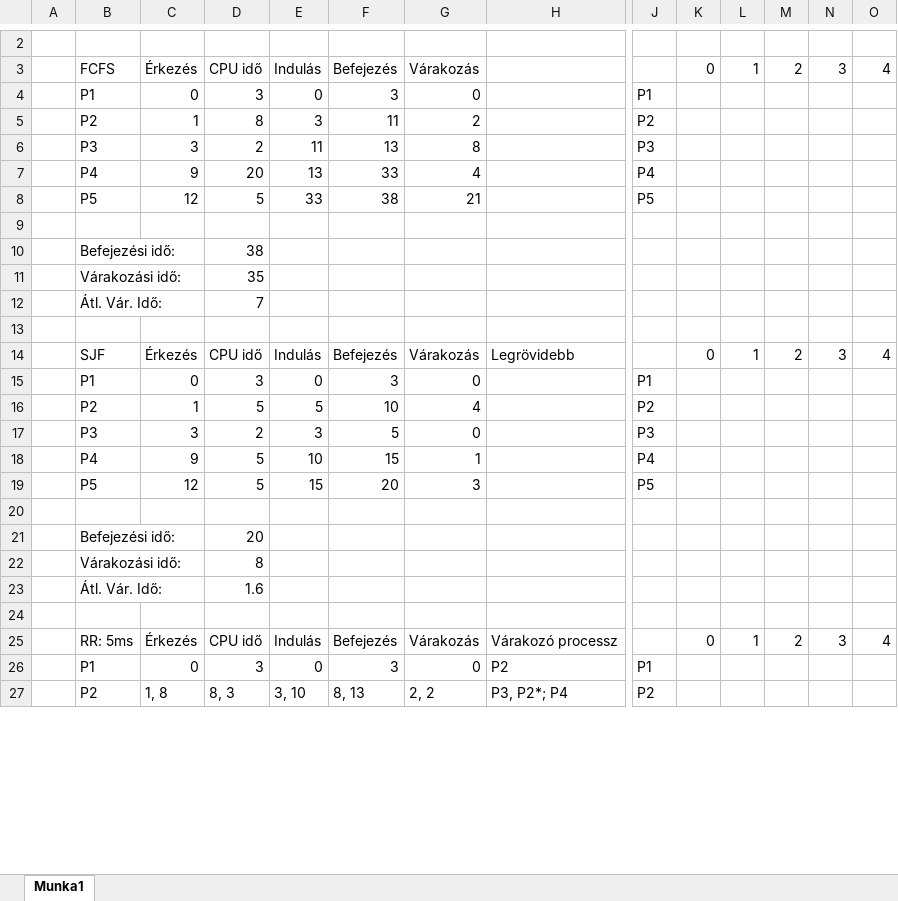
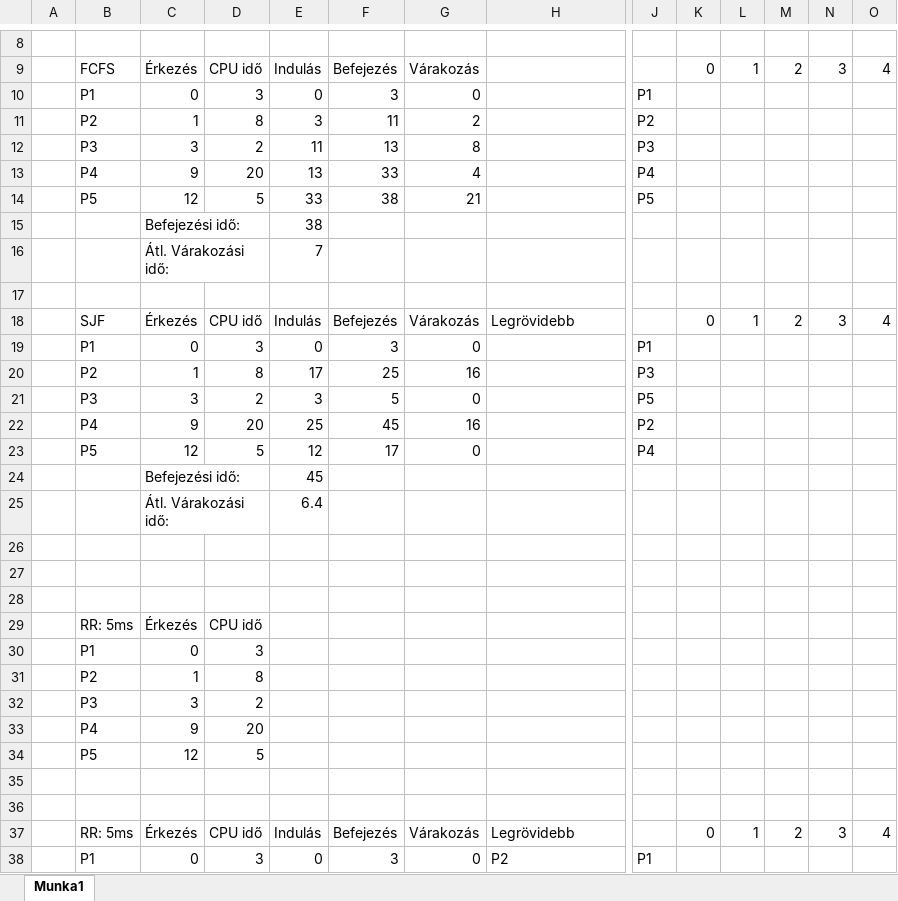
Before and after one commit to HAdrian0205/UY5E1LOsGyak, an Excel workbook: UY5E1L_0308/UY5E1L6fel.xlsx, sheet Munka1, drawn as a sheet; only a part is shown, gaps mark what is left out; values as stored, in another font and other column widths than the file's, no cell formats; removed rows and columns are numbered as before the commit, all else as after; rows hold the shown columns only; the diff covers the shown part only; the diff names each change by its address in the sheet, - before the commit and + after, or states it on an @@ line.

Commit message:
Add files via upload

```diff
--- a/UY5E1L_0308/UY5E1L6fel.xlsx (sheet Munka1)
+++ b/UY5E1L_0308/UY5E1L6fel.xlsx (sheet Munka1)
+row 15:  |  | Befejezési idő: |  | 38
+row 16:  |  | Átl. Várakozási idő: |  | 7
-row 10:  | Befejezési idő: |  | 38
-row 11:  | Várakozási idő: |  | 35
-row 12:  | Átl. Vár. Idő: |  | 7
+row 18:  | SJF | Érkezés | CPU idő | Indulás | Befejezés | Várakozás | Legrövidebb |  | 0 | 1 | 2 | 3 | 4
@@ row 15 moved to row 19: P1 @@
+row 20:  | P2 | 1 | 8 | 17 | 25 | 16 |  | P3
+row 21:  | P3 | 3 | 2 | 3 | 5 | 0 |  | P5
+row 22:  | P4 | 9 | 20 | 25 | 45 | 16 |  | P2
+row 23:  | P5 | 12 | 5 | 12 | 17 | 0 |  | P4
+row 24:  |  | Befejezési idő: |  | 45
+row 25:  |  | Átl. Várakozási idő: |  | 6.4
-row 14:  | SJF | Érkezés | CPU idő | Indulás | Befejezés | Várakozás | Legrövidebb |  | 0 | 1 | 2 | 3 | 4
-row 16:  | P2 | 1 | 5 | 5 | 10 | 4 |  | P2
-row 17:  | P3 | 3 | 2 | 3 | 5 | 0 |  | P3
-row 18:  | P4 | 9 | 5 | 10 | 15 | 1 |  | P4
-row 19:  | P5 | 12 | 5 | 15 | 20 | 3 |  | P5
-row 21:  | Befejezési idő: |  | 20
-row 22:  | Várakozási idő: |  | 8
-row 23:  | Átl. Vár. Idő: |  | 1.6
+row 29:  | RR: 5ms | Érkezés | CPU idő
+row 30:  | P1 | 0 | 3
+row 31:  | P2 | 1 | 8
+row 32:  | P3 | 3 | 2
+row 33:  | P4 | 9 | 20
+row 34:  | P5 | 12 | 5
+row 35: (empty)
+row 36: (empty)
-H37: Várakozó processz
+H37: Legrövidebb
-row 27:  | P2 | 1, 8 | 8, 3 | 3, 10 | 8, 13 | 2, 2 | P3, P2*; P4 | P2
```
Also changed, not shown: 9 added rows, 39 removed rows, 27 edited cells and merged cells elsewhere in this sheet, cell formats, formulas that keep their value.
